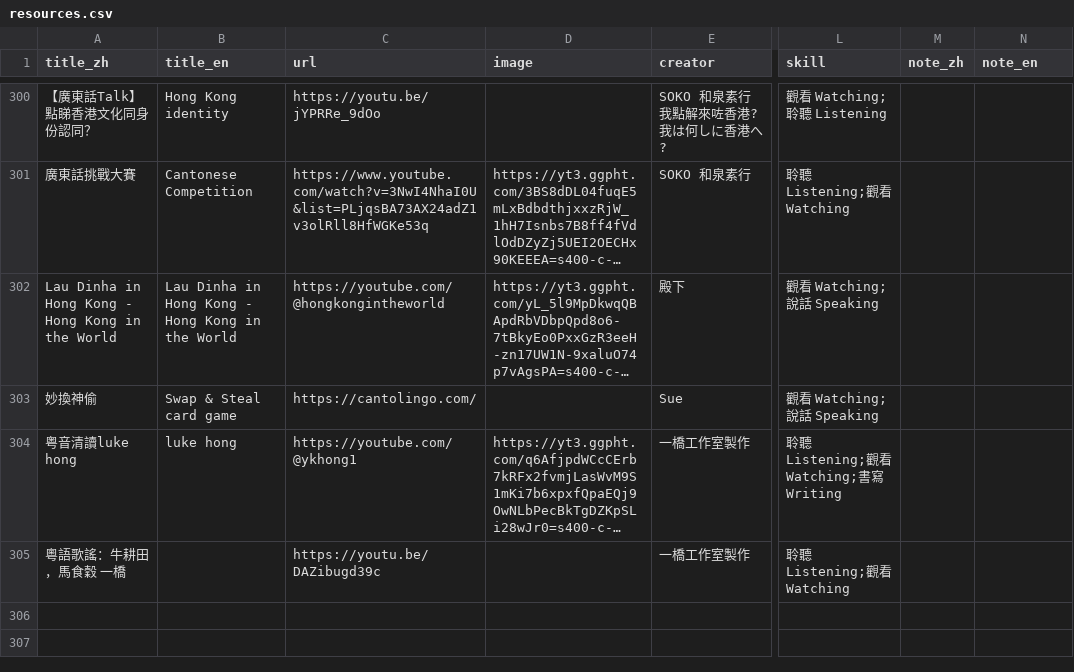
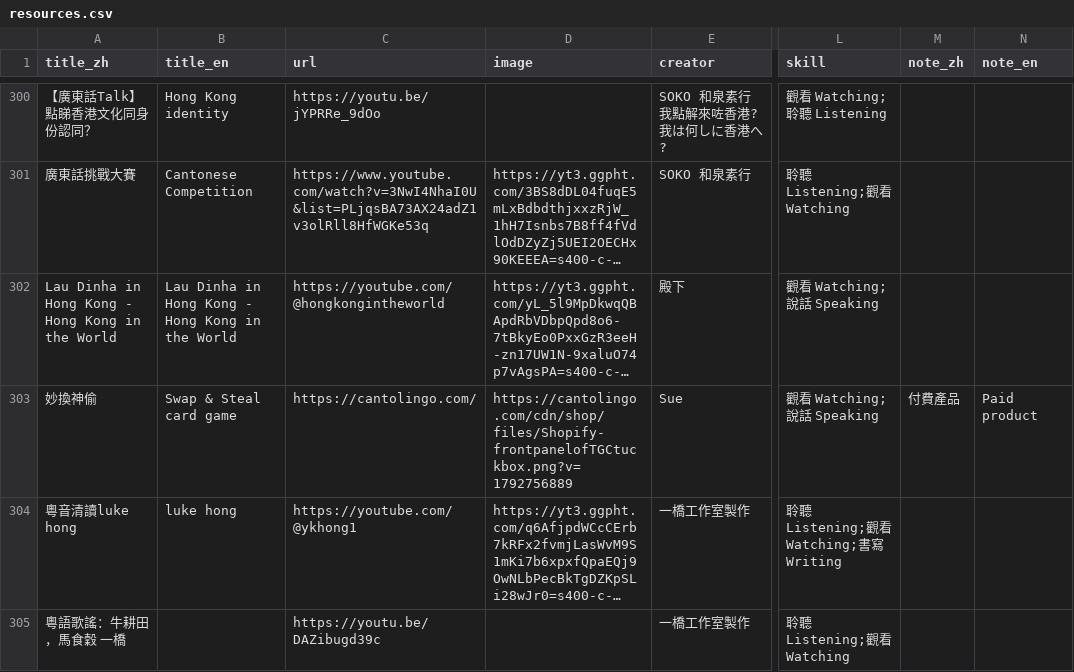
Before and after one commit to dimsumchinese/dimsumchinese-site, a CSV file: resources.csv, drawn as a sheet; only a part is shown, gaps mark what is left out; long unchanged cells end in …; the diff names each change by its address in the sheet, - before the commit and + after, or states it on an @@ line.

```diff
--- a/resources.csv
+++ b/resources.csv
-D303 (image): (empty)
+D303 (image): https://cantolingo.com/cdn/shop/files/Shopify-frontpanelofTGCtuckbox.png?v=1792756889
-M303 (note_zh): (empty)
+M303 (note_zh): 付費產品
-N303 (note_en): (empty)
+N303 (note_en): Paid product
-A304 (title_zh): 粤音清讀luke hong
+A304 (title_zh): 粵音清讀luke hong
```
Also changed, not shown: 1 other file.
